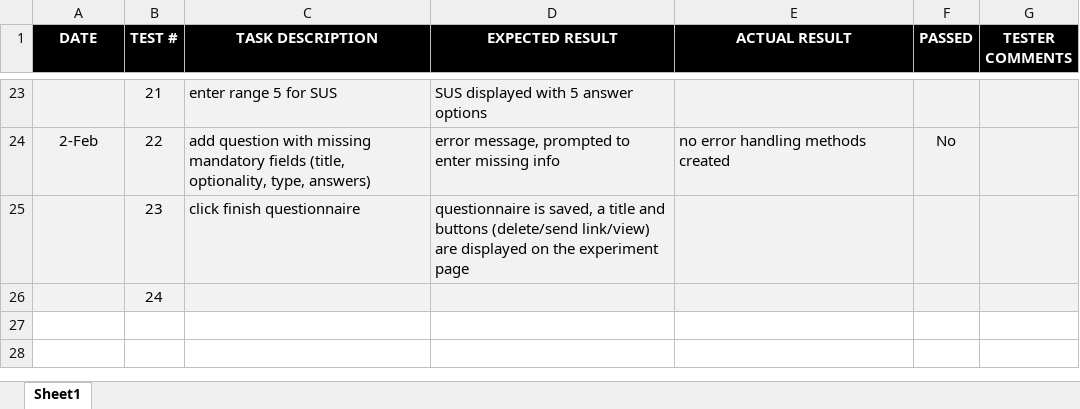
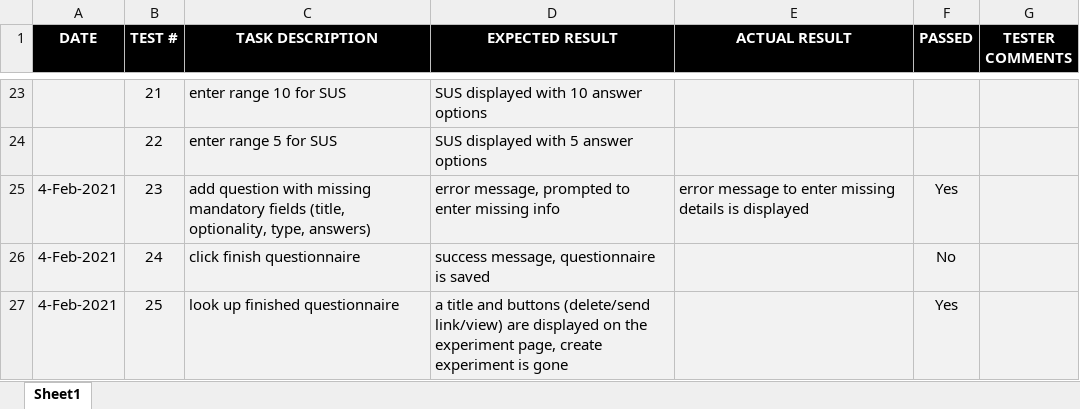
Before and after one commit to alittek/AC31007-AgileProject, an Excel workbook: Sprint 2/Test_Driven_Development/Testing_Plan.xlsx, sheet Sheet1, drawn as a sheet; only a part is shown, gaps mark what is left out; values as stored, in another font and other column widths than the file's, no borders; conditional formats not drawn; the diff covers the shown part only; the diff names each change by its address in the sheet, - before the commit and + after, or states it on an @@ line.

Commit message:
updated test plan according to progress of project
updated tests,
next tests passed

```diff
--- a/Sprint 2/Test_Driven_Development/Testing_Plan.xlsx (sheet Sheet1)
+++ b/Sprint 2/Test_Driven_Development/Testing_Plan.xlsx (sheet Sheet1)
-C23 (TASK DESCRIPTION): enter range 5 for SUS
+C23 (TASK DESCRIPTION): enter range 10 for SUS
-D23 (EXPECTED RESULT): SUS displayed with 5 answer options
+D23 (EXPECTED RESULT): SUS displayed with 10 answer options
-A24 (DATE): 2-Feb
+A24 (DATE): (empty)
-C24 (TASK DESCRIPTION): add question with missing mandatory fields (title, optionality, type, answers)
+C24 (TASK DESCRIPTION): enter range 5 for SUS
-D24 (EXPECTED RESULT): error message, prompted to enter missing info
+D24 (EXPECTED RESULT): SUS displayed with 5 answer options
-E24 (ACTUAL RESULT): no error handling methods created
+E24 (ACTUAL RESULT): (empty)
-F24 (PASSED): No
+F24 (PASSED): (empty)
-A25:A26 (DATE): (empty)
+A25:A26 (DATE): 4-Feb-2021
-C25 (TASK DESCRIPTION): click finish questionnaire
+C25 (TASK DESCRIPTION): add question with missing mandatory fields (title, optionality, type, answers)
-D25 (EXPECTED RESULT): questionnaire is saved, a title and buttons (delete/send link/view) are displayed on the experiment page
+D25 (EXPECTED RESULT): error message, prompted to enter missing info
-E25 (ACTUAL RESULT): (empty)
+E25 (ACTUAL RESULT): error message to enter missing details is displayed
-F25 (PASSED): (empty)
+F25 (PASSED): Yes
-C26 (TASK DESCRIPTION): (empty)
+C26 (TASK DESCRIPTION): click finish questionnaire
-D26 (EXPECTED RESULT): (empty)
+D26 (EXPECTED RESULT): success message, questionnaire is saved
-F26 (PASSED): (empty)
+F26 (PASSED): No
+row 27: 4-Feb-2021 | 25 | look up finished questionnaire | a title and buttons (delete/send link/view) are displayed on the experiment page, create experiment is gone |  | Yes
```
Also changed, not shown: 80 edited cells elsewhere in this sheet, 1 other file.
